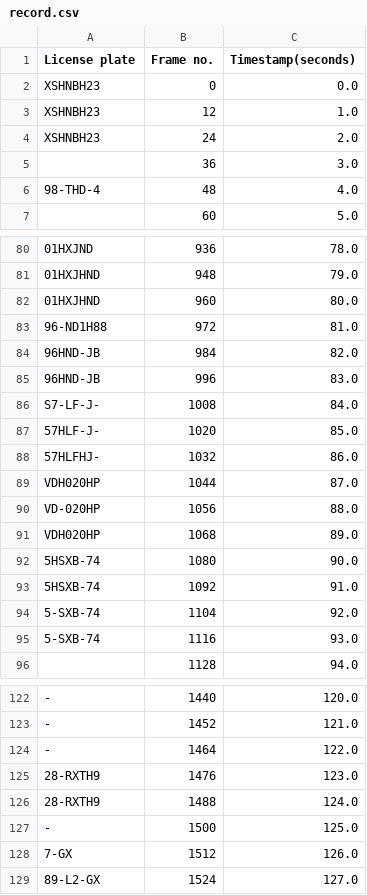
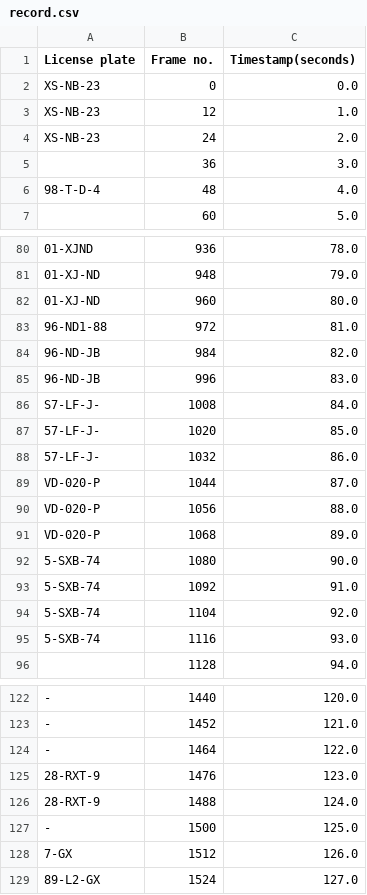
Before and after one commit to Pradyuman7/License-Plate-Recognition, a CSV file: record.csv, drawn as a sheet; only a part is shown, gaps mark what is left out; the diff covers the shown part only; the diff names each change by its address in the sheet, - before the commit and + after, or states it on an @@ line.

```diff
--- a/record.csv
+++ b/record.csv
-A2:A4 (License plate): XSHNBH23
+A2:A4 (License plate): XS-NB-23
-A6 (License plate): 98-THD-4
+A6 (License plate): 98-T-D-4
-A80 (License plate): 01HXJND
+A80 (License plate): 01-XJND
-A81:A82 (License plate): 01HXJHND
+A81:A82 (License plate): 01-XJ-ND
-A83 (License plate): 96-ND1H88
+A83 (License plate): 96-ND1-88
-A84:A85 (License plate): 96HND-JB
+A84:A85 (License plate): 96-ND-JB
-A87 (License plate): 57HLF-J-
+A87 (License plate): 57-LF-J-
-A88 (License plate): 57HLFHJ-
+A88 (License plate): 57-LF-J-
-A89 (License plate): VDH020HP
+A89 (License plate): VD-020-P
-A90 (License plate): VD-020HP
+A90 (License plate): VD-020-P
-A91 (License plate): VDH020HP
+A91 (License plate): VD-020-P
-A92:A93 (License plate): 5HSXB-74
+A92:A93 (License plate): 5-SXB-74
-A125:A126 (License plate): 28-RXTH9
+A125:A126 (License plate): 28-RXT-9
```
Also changed, not shown: 54 edited cells elsewhere in this file, 1 other file.
